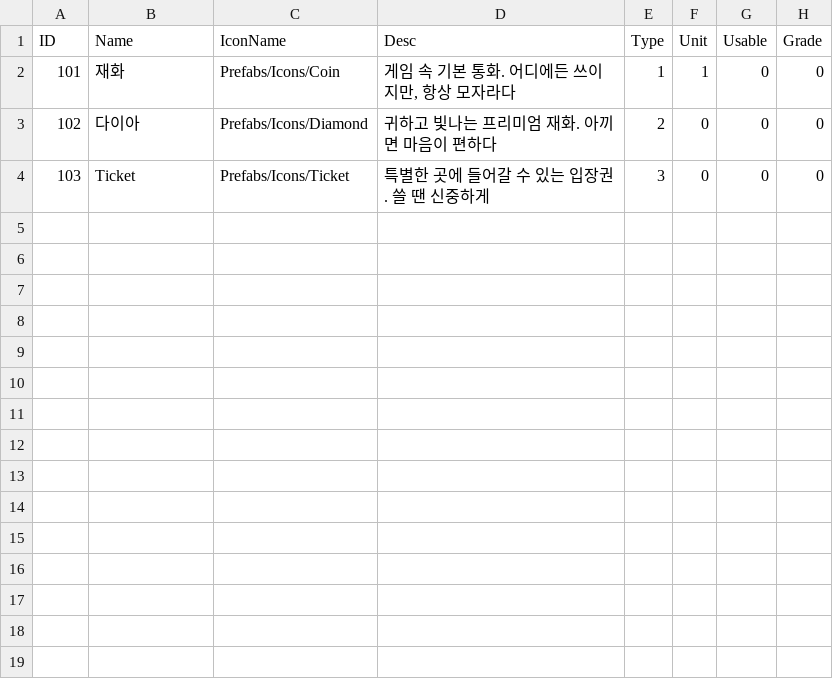
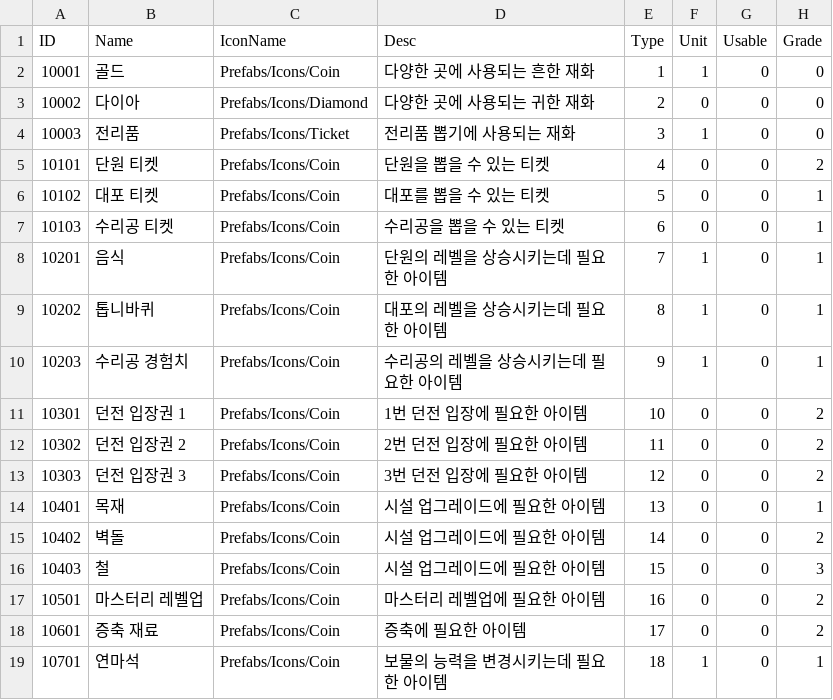
Before and after one commit to FuJiGraphics/SkyDragonHunter, a CSV file: Assets/Resources/Tables/ItemTable.csv, drawn as a sheet.

```diff
--- a/Assets/Resources/Tables/ItemTable.csv
+++ b/Assets/Resources/Tables/ItemTable.csv
@@ -1,4 +1,19 @@
 ID,Name,IconName,Desc,Type,Unit,Usable,Grade
-101,재화,Prefabs/Icons/Coin,"게임 속 기본 통화. 어디에든 쓰이지만, 항상 모자라다",1,1,0,0
-102,다이아,Prefabs/Icons/Diamond,귀하고 빛나는 프리미엄 재화. 아끼면 마음이 편하다,2,0,0,0
-103,Ticket,Prefabs/Icons/Ticket,특별한 곳에 들어갈 수 있는 입장권. 쓸 땐 신중하게,3,0,0,0
+10001,골드,Prefabs/Icons/Coin,"다양한 곳에 사용되는 흔한 재화",1,1,0,0
+10002,다이아,Prefabs/Icons/Diamond,다양한 곳에 사용되는 귀한 재화,2,0,0,0
+10003,전리품,Prefabs/Icons/Ticket,전리품 뽑기에 사용되는 재화,3,1,0,0
+10101,단원 티켓,Prefabs/Icons/Coin,단원을 뽑을 수 있는 티켓,4,0,0,2
+10102,대포 티켓,Prefabs/Icons/Coin,대포를 뽑을 수 있는 티켓,5,0,0,1
+10103,수리공 티켓,Prefabs/Icons/Coin,수리공을 뽑을 수 있는 티켓,6,0,0,1
+10201,음식,Prefabs/Icons/Coin,단원의 레벨을 상승시키는데 필요한 아이템,7,1,0,1
+10202,톱니바퀴,Prefabs/Icons/Coin,대포의 레벨을 상승시키는데 필요한 아이템,8,1,0,1
+10203,수리공 경험치,Prefabs/Icons/Coin,수리공의 레벨을 상승시키는데 필요한 아이템,9,1,0,1
+10301,던전 입장권 1,Prefabs/Icons/Coin,1번 던전 입장에 필요한 아이템,10,0,0,2
+10302,던전 입장권 2,Prefabs/Icons/Coin,2번 던전 입장에 필요한 아이템,11,0,0,2
+10303,던전 입장권 3,Prefabs/Icons/Coin,3번  던전 입장에 필요한 아이템,12,0,0,2
+10401,목재,Prefabs/Icons/Coin,시설 업그레이드에 필요한 아이템,13,0,0,1
+10402,벽돌,Prefabs/Icons/Coin,시설 업그레이드에 필요한 아이템,14,0,0,2
+10403,철,Prefabs/Icons/Coin,시설 업그레이드에 필요한 아이템,15,0,0,3
+10501,마스터리 레벨업,Prefabs/Icons/Coin,마스터리 레벨업에 필요한 아이템,16,0,0,2
+10601,증축 재료,Prefabs/Icons/Coin,증축에 필요한 아이템,17,0,0,2
+10701,연마석,Prefabs/Icons/Coin,보물의 능력을 변경시키는데 필요한 아이템 ,18,1,0,1
```
Also changed, not shown: 31 other files.
